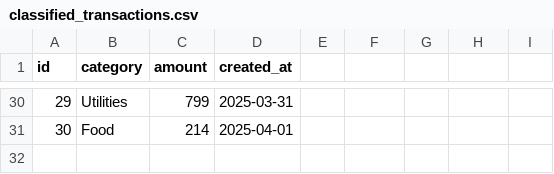
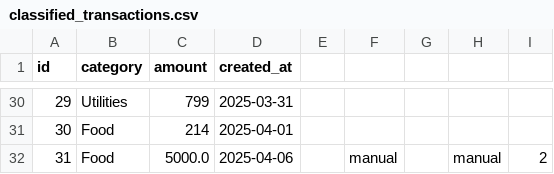
Before and after one commit to Samarthvurs/FinFlow, a CSV file: classified_transactions.csv, drawn as a sheet; only a part is shown, gaps mark what is left out.

```diff
--- a/classified_transactions.csv
+++ b/classified_transactions.csv
@@ -31 +31,2 @@ id,category,amount,created_at
 30,Food,214,2025-04-01
+31,Food,5000.0,2025-04-06,,manual,,manual,2
```
Also changed, not shown: 20 other files.
